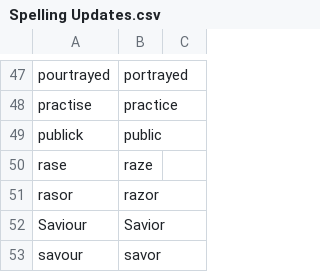
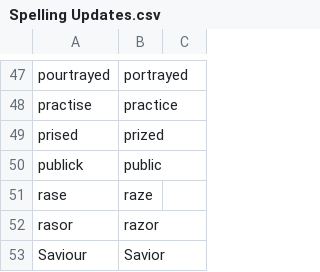
Before and after one commit to akaitsurugi/kingjesusbible, a CSV file: Spelling Updates.csv, drawn as a sheet; only a part is shown, gaps mark what is left out; the shorter side is filled out with more unchanged rows; the diff names each change by its address in the sheet, - before the commit and + after, or states it on an @@ line.

Commit message:
Add prised -> prized

```diff
--- a/Spelling Updates.csv
+++ b/Spelling Updates.csv
+row 49: prised | prized
```
